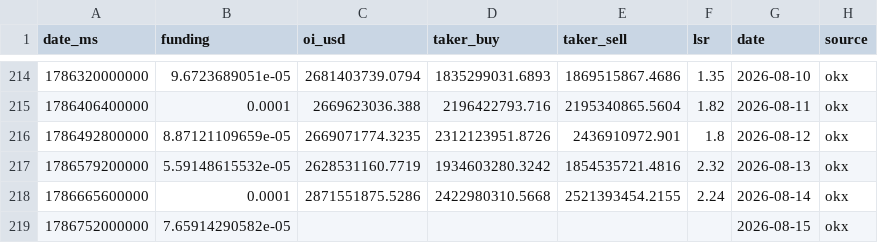
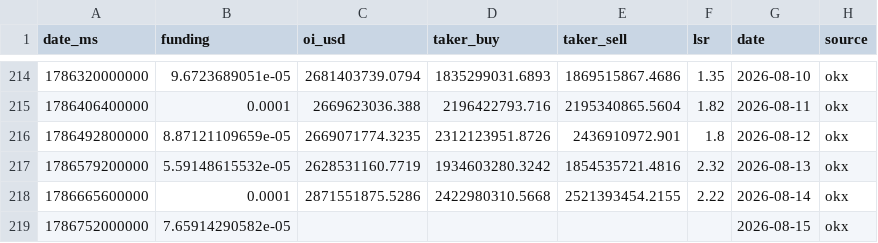
Before and after one commit to kenhuangads/btc-trader, a CSV file: history/derivatives.csv, drawn as a sheet; only a part is shown, gaps mark what is left out.

```diff
--- a/history/derivatives.csv
+++ b/history/derivatives.csv
@@ -217,3 +217,3 @@ date_ms,funding,oi_usd,taker_buy,taker_sell,lsr,date,source
 1786579200000,5.59148615532e-05,2628531160.7719,1934603280.3242,1854535721.4816,2.32,2026-08-13,okx
-1786665600000,0.0001,2871551875.5286,2422980310.5668,2521393454.2155,2.24,2026-08-14,okx
+1786665600000,0.0001,2871551875.5286,2422980310.5668,2521393454.2155,2.22,2026-08-14,okx
 1786752000000,7.65914290582e-05,,,,,2026-08-15,okx
```
Also changed, not shown: 5 other files.
